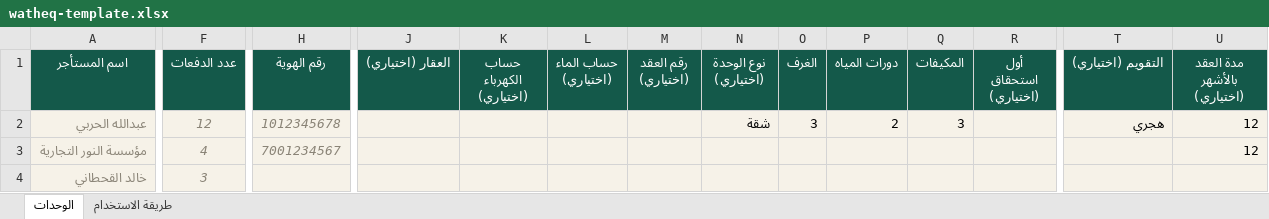
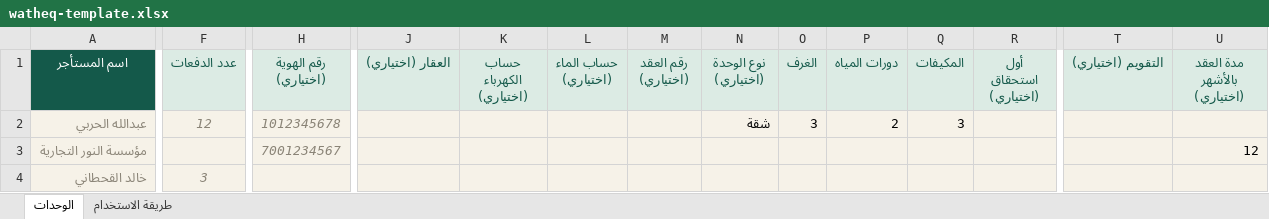
Before and after one commit to raseen-collab/watheq-app, an Excel workbook: public/watheq-template.xlsx, sheet الوحدات, drawn as a sheet; only a part is shown, gaps mark what is left out; values as stored, in another font and other column widths than the file's, no borders; the diff covers the shown part only; the diff names each change by its address in the sheet, - before the commit and + after, or states it on an @@ line.

```diff
--- a/public/watheq-template.xlsx (sheet الوحدات)
+++ b/public/watheq-template.xlsx (sheet الوحدات)
@@ F1 fill: #14594A → #DCEBE4, text colour: #FFFFFF → #14594A @@
-H1: رقم الهوية
+H1: رقم الهوية (اختياري)
@@ H1 fill: #14594A → #DCEBE4, text colour: #FFFFFF → #14594A @@
@@ J1:U1 fill: #14594A → #DCEBE4, text colour: #FFFFFF → #14594A @@
-T2 (التقويم (اختياري)): هجري
+T2 (التقويم (اختياري)): (empty)
-U2 (مدة العقد بالأشهر (اختياري)): 12
+U2 (مدة العقد بالأشهر (اختياري)): (empty)
-F3 (عدد الدفعات): 4
+F3 (عدد الدفعات): (empty)
```
Also changed, not shown: cell formats elsewhere in this sheet, sheet طريقة الاستخدام, 6 other files.
